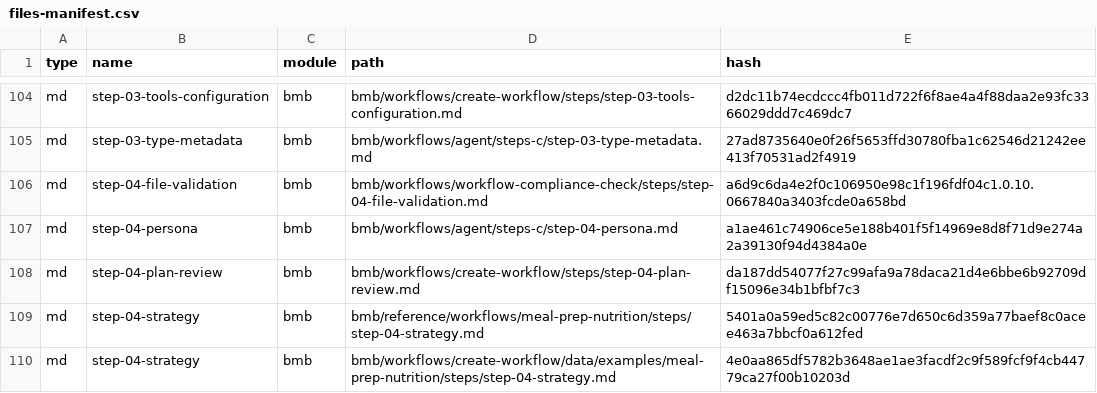
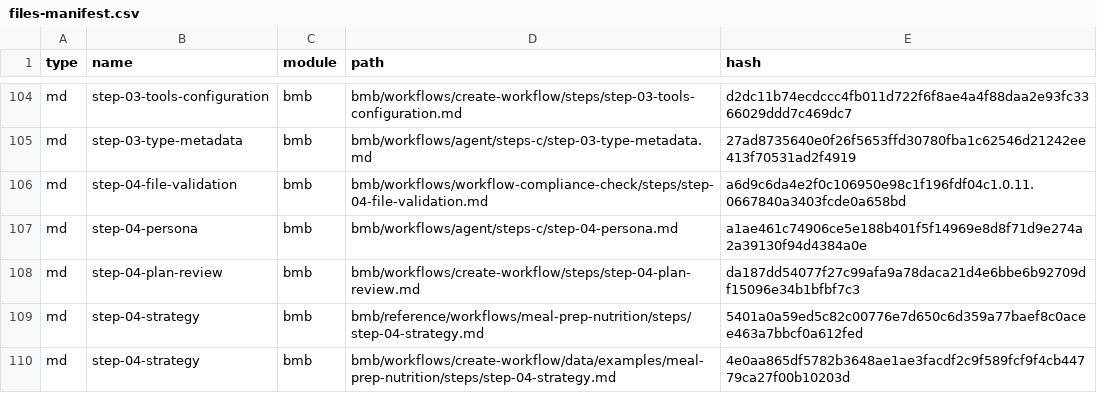
Before and after one commit to CodeGlyphFR/FitMyCV, a CSV file: _bmad/_config/files-manifest.csv, drawn as a sheet; only a part is shown, gaps mark what is left out.

```diff
--- a/_bmad/_config/files-manifest.csv
+++ b/_bmad/_config/files-manifest.csv
@@ -105,3 +105,3 @@ type,name,module,path,hash
 "md","step-03-type-metadata","bmb","bmb/workflows/agent/steps-c/step-03-type-metadata.md","27ad8735640e0f26f5653ffd30780fba1c62546d21242ee413f70531ad2f4919"
-"md","step-04-file-validation","bmb","bmb/workflows/workflow-compliance-check/steps/step-04-file-validation.md","a6d9c6da4e2f0c106950e98c1f196fdf04c1.0.10.0667840a3403fcde0a658bd"
+"md","step-04-file-validation","bmb","bmb/workflows/workflow-compliance-check/steps/step-04-file-validation.md","a6d9c6da4e2f0c106950e98c1f196fdf04c1.0.11.0667840a3403fcde0a658bd"
 "md","step-04-persona","bmb","bmb/workflows/agent/steps-c/step-04-persona.md","a1ae461c74906ce5e188b401f5f14969e8d8f71d9e274a2a39130f94d4384a0e"
```
Also changed, not shown: 8 other files.
